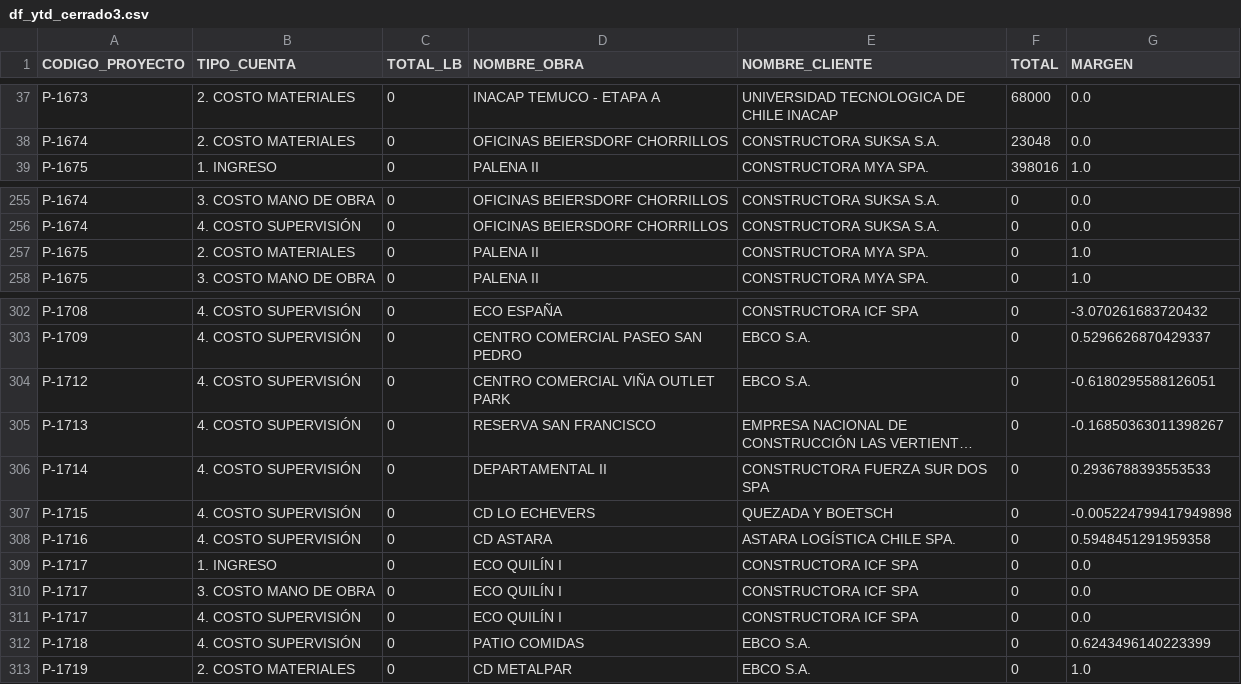
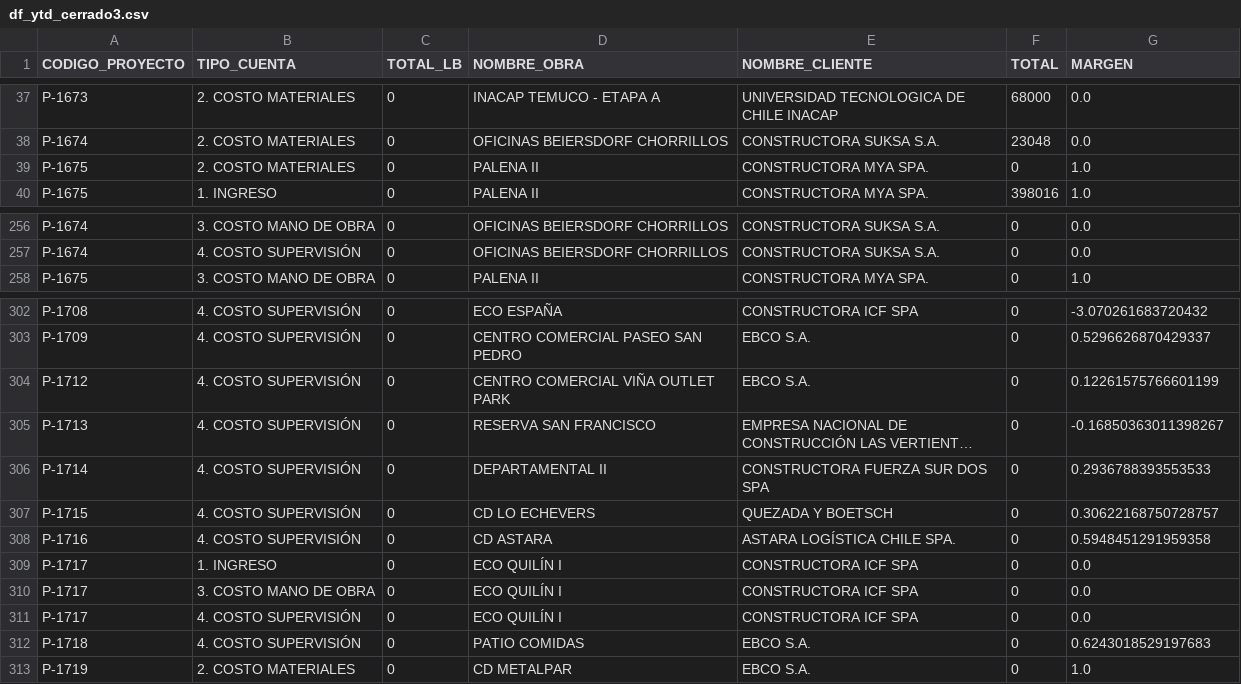
Before and after one commit to gsesa/Proyecto_Python_Schutz_V2, a CSV file: archivos_respaldo/df_ytd_cerrado3.csv, drawn as a sheet; only a part is shown, gaps mark what is left out; long unchanged cells end in …; the diff covers the shown part only; the diff names each change by its address in the sheet, - before the commit and + after, or states it on an @@ line.

```diff
--- a/archivos_respaldo/df_ytd_cerrado3.csv
+++ b/archivos_respaldo/df_ytd_cerrado3.csv
@@ row 257 moved to row 39: P-1675 @@
-G304 (MARGEN): -0.6180295588126051
+G304 (MARGEN): 0.12261575766601199
-G307 (MARGEN): -0.005224799417949898
+G307 (MARGEN): 0.30622168750728757
-G312 (MARGEN): 0.6243496140223399
+G312 (MARGEN): 0.6243018529197683
```
Also changed, not shown: 33 edited cells elsewhere in this file, archivos_respaldo/df_desp_realizados5.csv, archivos_respaldo/df_libro_mayor5.csv, 28 other files.
